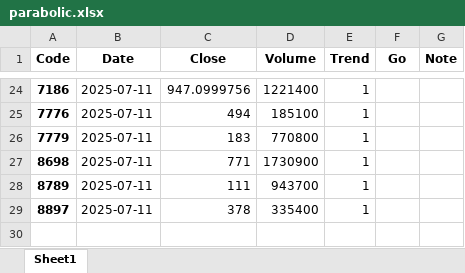
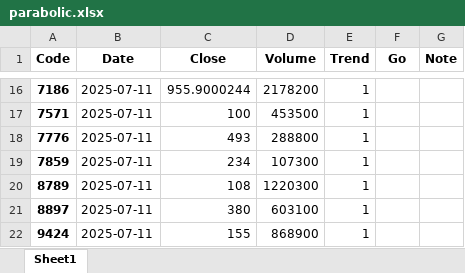
Before and after one commit to bitwalk123/stock, an Excel workbook: parabolic/2025/07/11/parabolic.xlsx, sheet Sheet1, drawn as a sheet; only a part is shown, gaps mark what is left out; values as stored, in another font and other column widths than the file's, no borders; removed rows and columns are numbered as before the commit, all else as after; the diff covers the shown part only; the diff names each change by its address in the sheet, - before the commit and + after, or states it on an @@ line.

```diff
--- a/parabolic/2025/07/11/parabolic.xlsx (sheet Sheet1)
+++ b/parabolic/2025/07/11/parabolic.xlsx (sheet Sheet1)
-C16 (Close): 947.0999756
+C16 (Close): 955.9000244
-D16 (Volume): 1221400
+D16 (Volume): 2178200
+row 17: 7571 | 2025-07-11 | 100 | 453500 | 1
-C18 (Close): 494
+C18 (Close): 493
-D18 (Volume): 185100
+D18 (Volume): 288800
-row 26: 7779 | 2025-07-11 | 183 | 770800 | 1
-row 27: 8698 | 2025-07-11 | 771 | 1730900 | 1
+row 19: 7859 | 2025-07-11 | 234 | 107300 | 1
-C20 (Close): 111
+C20 (Close): 108
-D20 (Volume): 943700
+D20 (Volume): 1220300
-C21 (Close): 378
+C21 (Close): 380
-D21 (Volume): 335400
+D21 (Volume): 603100
+row 22: 9424 | 2025-07-11 | 155 | 868900 | 1
```
Also changed, not shown: 7 added rows, 15 removed rows and 12 edited cells elsewhere in this sheet, 21 other files.
